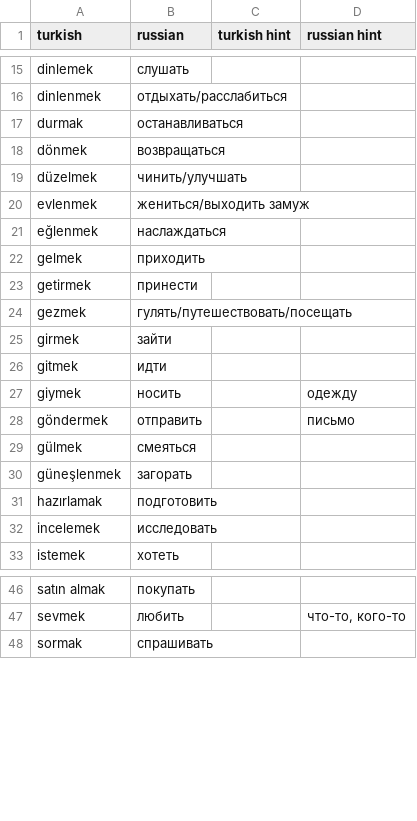
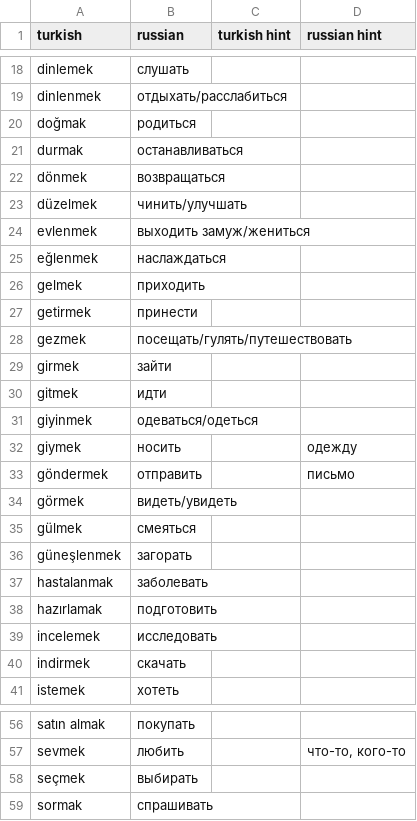
Before and after one commit to FadeevEgor/PracticeTurkish, a CSV file: CSV/verbs.csv, drawn as a sheet; only a part is shown, gaps mark what is left out; the diff covers the shown part only.

```diff
--- a/CSV/verbs.csv
+++ b/CSV/verbs.csv
@@ -16,2 +19,3 @@ dinlemek;слушать;;
 dinlenmek;отдыхать/расслабиться;;
+doğmak;родиться;;
 durmak;останавливаться;;
@@ -19,3 +23,3 @@ dönmek;возвращаться;;
 düzelmek;чинить/улучшать;;
-evlenmek;жениться/выходить замуж;;
+evlenmek;выходить замуж/жениться;;
 eğlenmek;наслаждаться;;
@@ -23,11 +27,15 @@ gelmek;приходить;;
 getirmek;принести;;
-gezmek;гулять/путешествовать/посещать;;
+gezmek;посещать/гулять/путешествовать;;
 girmek;зайти;;
 gitmek;идти;;
+giyinmek;одеваться/одеться;;
 giymek;носить;;одежду
 göndermek;отправить;;письмо
+görmek;видеть/увидеть;;
 gülmek;смеяться;;
 güneşlenmek;загорать;;
+hastalanmak;заболевать;;
 hazırlamak;подготовить;;
 incelemek;исследовать;;
+indirmek;скачать;;
 istemek;хотеть;;
@@ -47,2 +57,3 @@ satın almak;покупать;;
 sevmek;любить;;что-то, кого-то
+seçmek;выбирать;;
 sormak;спрашивать;;
```
Also changed, not shown: 5 added rows and 7 edited cells elsewhere in this file, CSV/time.csv, 2 other files.
